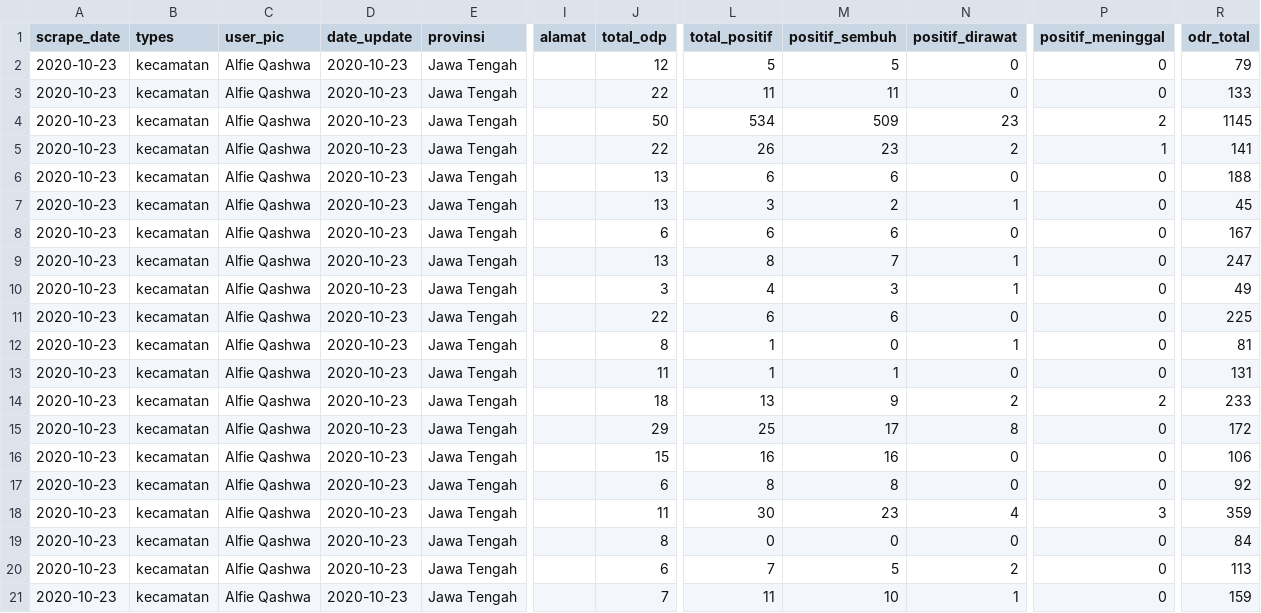
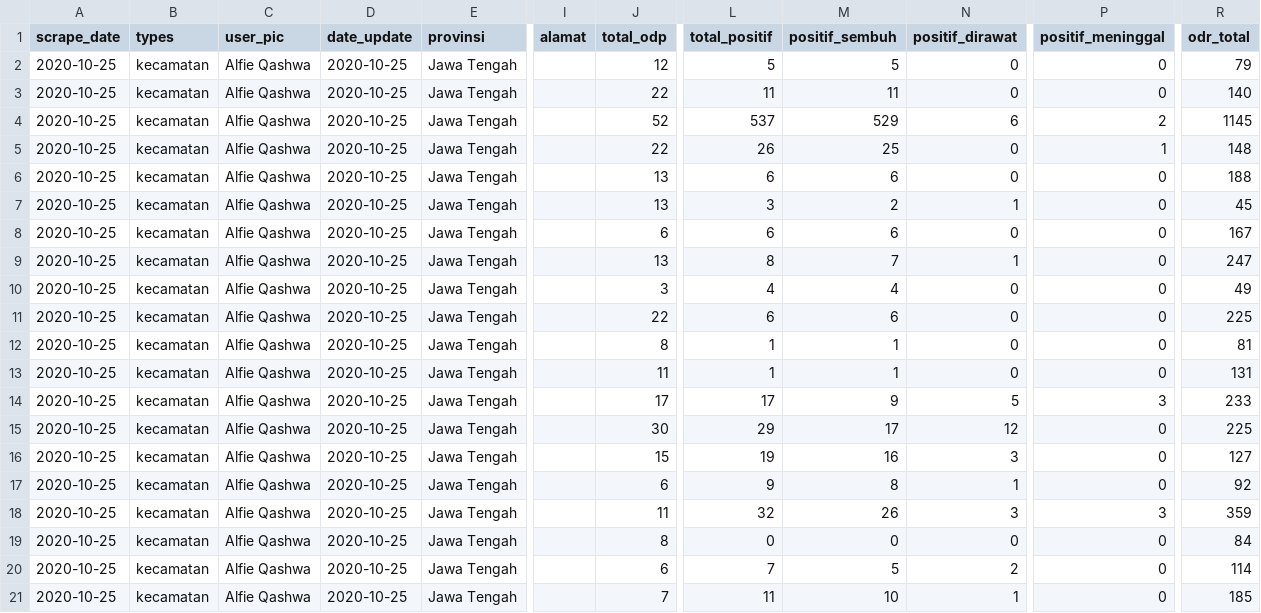
Before and after one commit to alfieqashwa/kominfo-pedulilindungi, a CSV file: ppcrawling/output/cilacap.csv, drawn as a sheet; only a part is shown, gaps mark what is left out; the diff covers the shown part only; the diff names each change by its address in the sheet, - before the commit and + after, or states it on an @@ line.

```diff
--- a/ppcrawling/output/cilacap.csv
+++ b/ppcrawling/output/cilacap.csv
-A2:A21 (scrape_date): 2020-10-23
+A2:A21 (scrape_date): 2020-10-25
-D2:D21 (date_update): 2020-10-23
+D2:D21 (date_update): 2020-10-25
-R3 (odr_total): 133
+R3 (odr_total): 140
-J4 (total_odp): 50
+J4 (total_odp): 52
-L4 (total_positif): 534
+L4 (total_positif): 537
-M4 (positif_sembuh): 509
+M4 (positif_sembuh): 529
-N4 (positif_dirawat): 23
+N4 (positif_dirawat): 6
-M5 (positif_sembuh): 23
+M5 (positif_sembuh): 25
-N5 (positif_dirawat): 2
+N5 (positif_dirawat): 0
-R5 (odr_total): 141
+R5 (odr_total): 148
-M10 (positif_sembuh): 3
+M10 (positif_sembuh): 4
-N10 (positif_dirawat): 1
+N10 (positif_dirawat): 0
-M12 (positif_sembuh): 0
+M12 (positif_sembuh): 1
-N12 (positif_dirawat): 1
+N12 (positif_dirawat): 0
-J14 (total_odp): 18
+J14 (total_odp): 17
-L14 (total_positif): 13
+L14 (total_positif): 17
-N14 (positif_dirawat): 2
+N14 (positif_dirawat): 5
-P14 (positif_meninggal): 2
+P14 (positif_meninggal): 3
-J15 (total_odp): 29
+J15 (total_odp): 30
-L15 (total_positif): 25
+L15 (total_positif): 29
-N15 (positif_dirawat): 8
+N15 (positif_dirawat): 12
-R15 (odr_total): 172
+R15 (odr_total): 225
-L16 (total_positif): 16
+L16 (total_positif): 19
-N16 (positif_dirawat): 0
+N16 (positif_dirawat): 3
-R16 (odr_total): 106
+R16 (odr_total): 127
-L17 (total_positif): 8
+L17 (total_positif): 9
-N17 (positif_dirawat): 0
+N17 (positif_dirawat): 1
-L18 (total_positif): 30
+L18 (total_positif): 32
-M18 (positif_sembuh): 23
+M18 (positif_sembuh): 26
-N18 (positif_dirawat): 4
+N18 (positif_dirawat): 3
-R20 (odr_total): 113
+R20 (odr_total): 114
-R21 (odr_total): 159
+R21 (odr_total): 185
```
Also changed, not shown: 22 edited cells elsewhere in this file, ppcrawling/output/banjarnegara.csv, ppcrawling/output/boyolali.csv, 15 other files.
